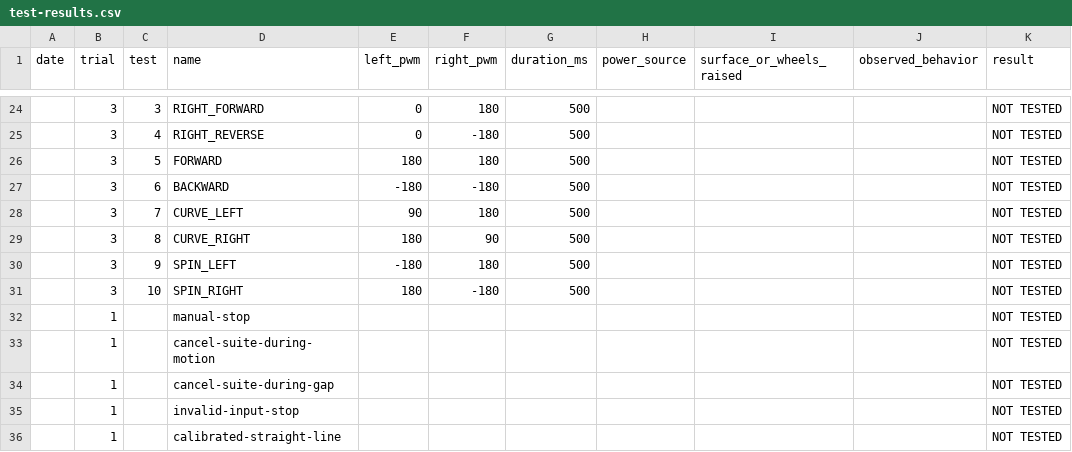
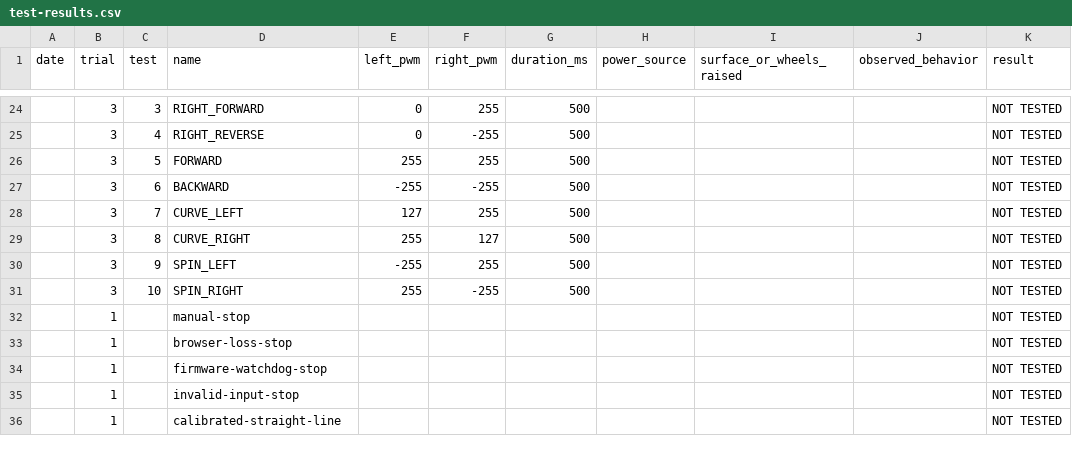
Before and after one commit to behold-mycode/cog300-labs, a CSV file: labs/lab-03/test-results.csv, drawn as a sheet; only a part is shown, gaps mark what is left out; the diff covers the shown part only; the diff names each change by its address in the sheet, - before the commit and + after, or states it on an @@ line.

Commit message:
Simplify robot controller and rebuild firmware around three drive modes

```diff
--- a/labs/lab-03/test-results.csv
+++ b/labs/lab-03/test-results.csv
-F24 (right_pwm): 180
+F24 (right_pwm): 255
-F25 (right_pwm): -180
+F25 (right_pwm): -255
-E26 (left_pwm): 180
+E26 (left_pwm): 255
-F26 (right_pwm): 180
+F26 (right_pwm): 255
-E27 (left_pwm): -180
+E27 (left_pwm): -255
-F27 (right_pwm): -180
+F27 (right_pwm): -255
-E28 (left_pwm): 90
+E28 (left_pwm): 127
-F28 (right_pwm): 180
+F28 (right_pwm): 255
-E29 (left_pwm): 180
+E29 (left_pwm): 255
-F29 (right_pwm): 90
+F29 (right_pwm): 127
-E30 (left_pwm): -180
+E30 (left_pwm): -255
-F30 (right_pwm): 180
+F30 (right_pwm): 255
-E31 (left_pwm): 180
+E31 (left_pwm): 255
-F31 (right_pwm): -180
+F31 (right_pwm): -255
-D33 (name): cancel-suite-during-motion
+D33 (name): browser-loss-stop
-D34 (name): cancel-suite-during-gap
+D34 (name): firmware-watchdog-stop
```
Also changed, not shown: 34 edited cells elsewhere in this file, 43 other files.
